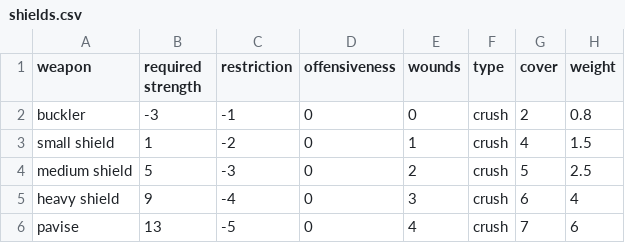
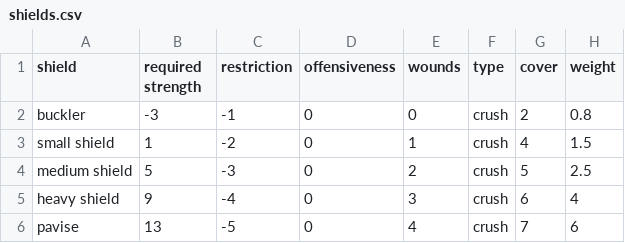
Before and after one commit to drdplusinfo/tables, a CSV file: DrdPlus/Tables/Armaments/Shields/data/shields.csv, drawn as a sheet.

```diff
--- a/DrdPlus/Tables/Armaments/Shields/data/shields.csv
+++ b/DrdPlus/Tables/Armaments/Shields/data/shields.csv
@@ -1,2 +1,2 @@
-weapon,required strength,restriction,offensiveness,wounds,type,cover,weight
+shield,required strength,restriction,offensiveness,wounds,type,cover,weight
 buckler,-3,-1,0,0,crush,2,0.8
```
Also changed, not shown: DrdPlus/Tables/Armaments/Weapons/Shooting/data/arrows.csv, DrdPlus/Tables/Armaments/Weapons/Shooting/data/darts.csv, 4 other files.
